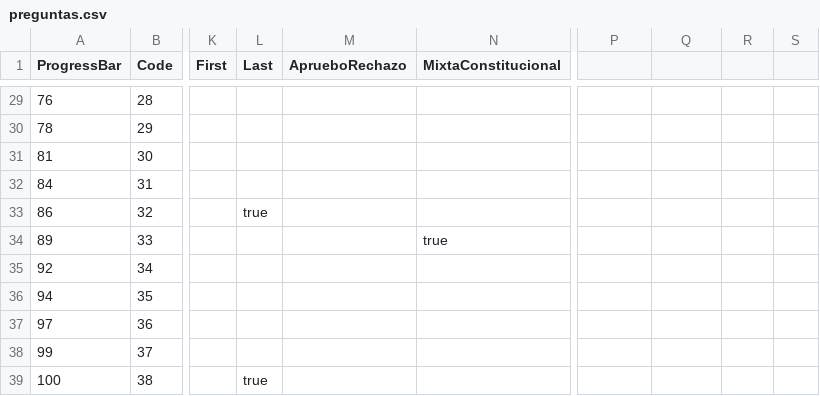
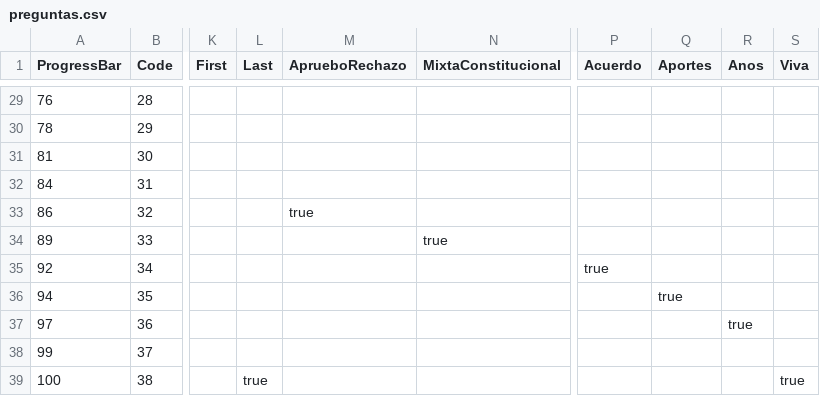
Before and after one commit to setinfospa/brujula-constituyente, a CSV file: src/public/csv/preguntas.csv, drawn as a sheet; only a part is shown, gaps mark what is left out; the diff names each change by its address in the sheet, - before the commit and + after, or states it on an @@ line.

```diff
--- a/src/public/csv/preguntas.csv
+++ b/src/public/csv/preguntas.csv
-P1: (empty)
+P1: Acuerdo
-Q1: (empty)
+Q1: Aportes
-R1: (empty)
+R1: Anos
-S1: (empty)
+S1: Viva
-L33 (Last): true
+L33 (Last): (empty)
-M33 (AprueboRechazo): (empty)
+M33 (AprueboRechazo): true
-P35 (Acuerdo): (empty)
+P35 (Acuerdo): true
-Q36 (Aportes): (empty)
+Q36 (Aportes): true
-R37 (Anos): (empty)
+R37 (Anos): true
-S39 (Viva): (empty)
+S39 (Viva): true
```
Also changed, not shown: src/database/Candidatos.csv, src/database/Comunas.csv, 17 other files.
